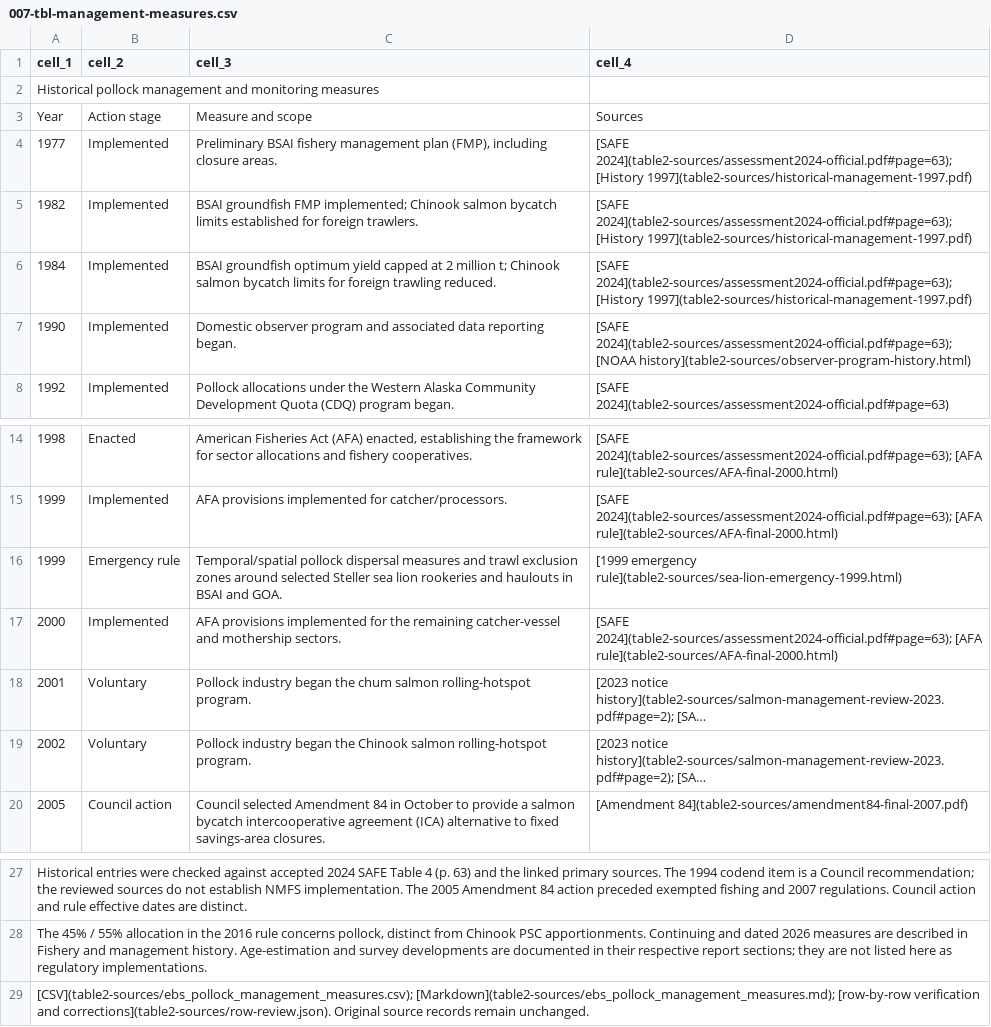
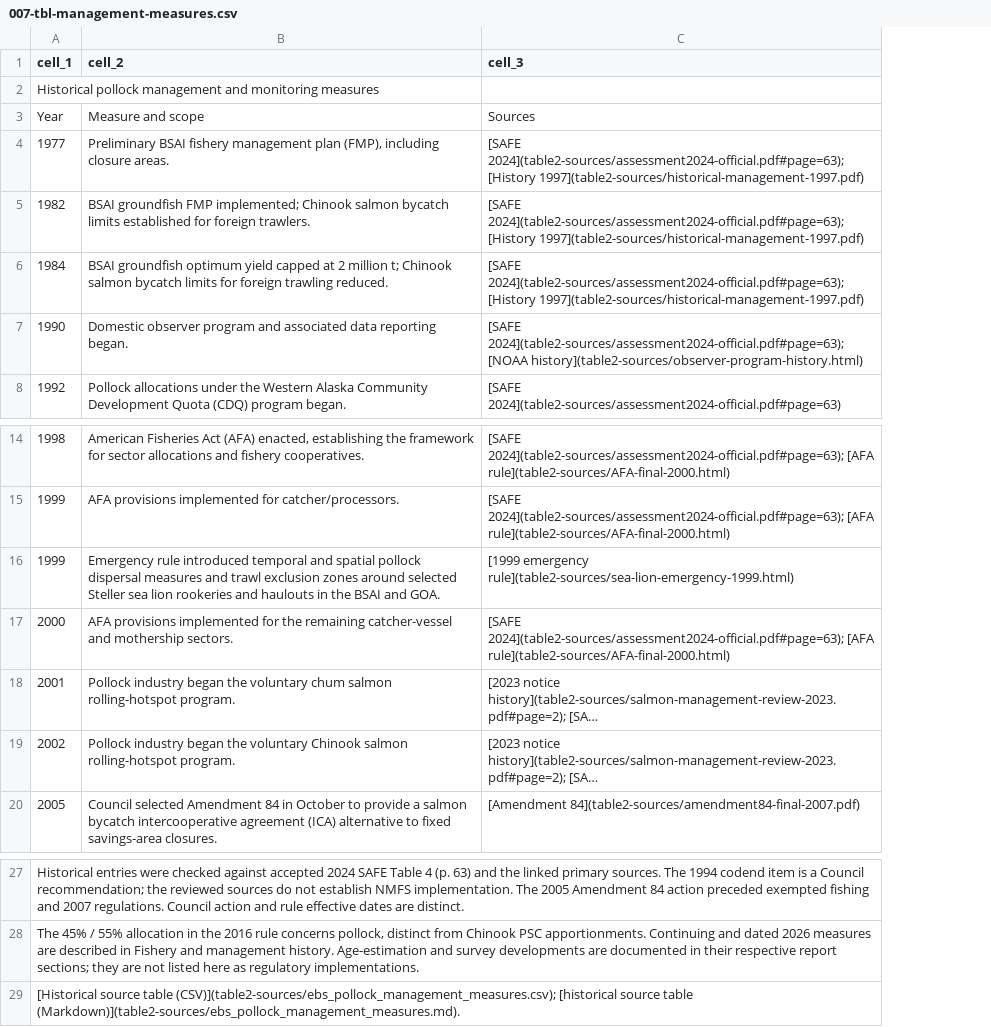
Before and after one commit to noaa-afsc/EBS_pollock, a CSV file: safe-report/tables/007-tbl-management-measures.csv, drawn as a sheet; only a part is shown, gaps mark what is left out; long unchanged cells end in …; removed rows and columns are numbered as before the commit, all else as after; the diff names each change by its address in the sheet, - before the commit and + after, or states it on an @@ line.

Commit message:
Apply author review edits and simplify SAFE tables

```diff
--- a/safe-report/tables/007-tbl-management-measures.csv
+++ b/safe-report/tables/007-tbl-management-measures.csv
-column B (cell_2), rows 3-8: Action stage | Implemented | Implemented | Implemented | Implemented | Implemented; rows 14-20: Enacted | Implemented | Emergency rule | Implemented | Voluntary | Voluntary | Council action
-B1: cell_3
+B1: cell_2
-C1: cell_4
+C1: cell_3
-B16 (cell_2): Temporal/spatial pollock dispersal measures and trawl exclusion zones around selected Steller sea lion rookeries and haulouts in BSAI and…
+B16 (cell_2): Emergency rule introduced temporal and spatial pollock dispersal measures and trawl exclusion zones around selected Steller sea lion rookeries and haulouts in the BSAI and…
-B18 (cell_2): …began the chum salmon…
+B18 (cell_2): …began the voluntary chum salmon…
-B19 (cell_2): …began the Chinook salmon…
+B19 (cell_2): …began the voluntary Chinook salmon…
-A29 (cell_1): [CSV](table2-sources/ebs_pollock_management_measures.csv); [Markdown](table2-sources/ebs_pollock_management_measures.md); [row-by-row verification and corrections](table2-sources/row-review.json). Original source records remain unchanged.
+A29 (cell_1): [Historical source table (CSV)](table2-sources/ebs_pollock_management_measures.csv); [historical source table (Markdown)](table2-sources/ebs_pollock_management_measures.md).
```
Also changed, not shown: 2026/tables/prohibited-species-coverage.csv, 8 other files.
